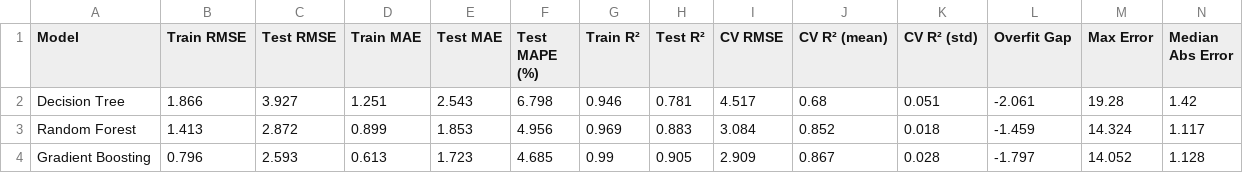
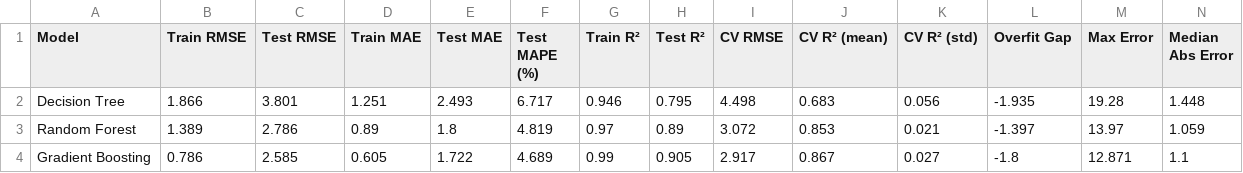
Before and after one commit to BGoye2/DSAP2025_BenoitGoye, a CSV file: output/comprehensive_metrics.csv, drawn as a sheet; only a part is shown; the diff covers the shown part only.

```diff
--- a/output/comprehensive_metrics.csv
+++ b/output/comprehensive_metrics.csv
@@ -1,4 +1,4 @@
 Model,Train RMSE,Test RMSE,Train MAE,Test MAE,Test MAPE (%),Train R²,Test R²,CV RMSE,CV R² (mean),CV R² (std),Overfit Gap,Max Error,Median Abs Error
-Decision Tree,1.866,3.927,1.251,2.543,6.798,0.946,0.781,4.517,0.68,0.051,-2.061,19.28,1.42
-Random Forest,1.413,2.872,0.899,1.853,4.956,0.969,0.883,3.084,0.852,0.018,-1.459,14.324,1.117
-Gradient Boosting,0.796,2.593,0.613,1.723,4.685,0.99,0.905,2.909,0.867,0.028,-1.797,14.052,1.128
+Decision Tree,1.866,3.801,1.251,2.493,6.717,0.946,0.795,4.498,0.683,0.056,-1.935,19.28,1.448
+Random Forest,1.389,2.786,0.89,1.8,4.819,0.97,0.89,3.072,0.853,0.021,-1.397,13.97,1.059
+Gradient Boosting,0.786,2.585,0.605,1.722,4.689,0.99,0.905,2.917,0.867,0.027,-1.8,12.871,1.1
```
Also changed, not shown: 25 edited cells elsewhere in this file, output/segment_performance.csv, output/statistical_comparison.csv, 19 other files.
